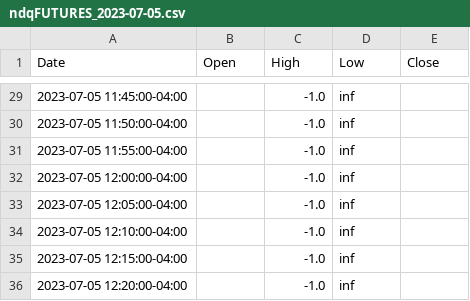
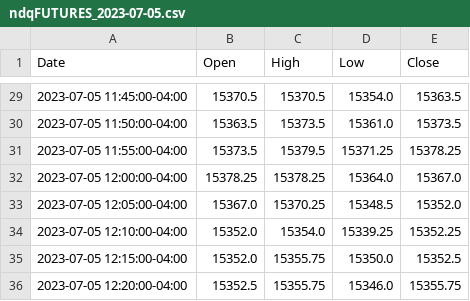
Before and after one commit to liunicholas/BenthamTrading, a CSV file: data/ndqFUTURES_2023-07-05.csv, drawn as a sheet; only a part is shown, gaps mark what is left out; the diff covers the shown part only.

```diff
--- a/data/ndqFUTURES_2023-07-05.csv
+++ b/data/ndqFUTURES_2023-07-05.csv
@@ -29,8 +29,8 @@ Date,Open,High,Low,Close
-2023-07-05 11:45:00-04:00,,-1.0,inf,
-2023-07-05 11:50:00-04:00,,-1.0,inf,
-2023-07-05 11:55:00-04:00,,-1.0,inf,
-2023-07-05 12:00:00-04:00,,-1.0,inf,
-2023-07-05 12:05:00-04:00,,-1.0,inf,
-2023-07-05 12:10:00-04:00,,-1.0,inf,
-2023-07-05 12:15:00-04:00,,-1.0,inf,
-2023-07-05 12:20:00-04:00,,-1.0,inf,
+2023-07-05 11:45:00-04:00,15370.5,15370.5,15354.0,15363.5
+2023-07-05 11:50:00-04:00,15363.5,15373.5,15361.0,15373.5
+2023-07-05 11:55:00-04:00,15373.5,15379.5,15371.25,15378.25
+2023-07-05 12:00:00-04:00,15378.25,15378.25,15364.0,15367.0
+2023-07-05 12:05:00-04:00,15367.0,15370.25,15348.5,15352.0
+2023-07-05 12:10:00-04:00,15352.0,15354.0,15339.25,15352.25
+2023-07-05 12:15:00-04:00,15352.0,15355.75,15350.0,15352.5
+2023-07-05 12:20:00-04:00,15352.5,15355.75,15346.0,15355.75
```
Also changed, not shown: 58 edited cells elsewhere in this file, data/ndqCFD_2023-07-05.csv, data/spxCFD_2023-07-05.csv, 3 other files.
